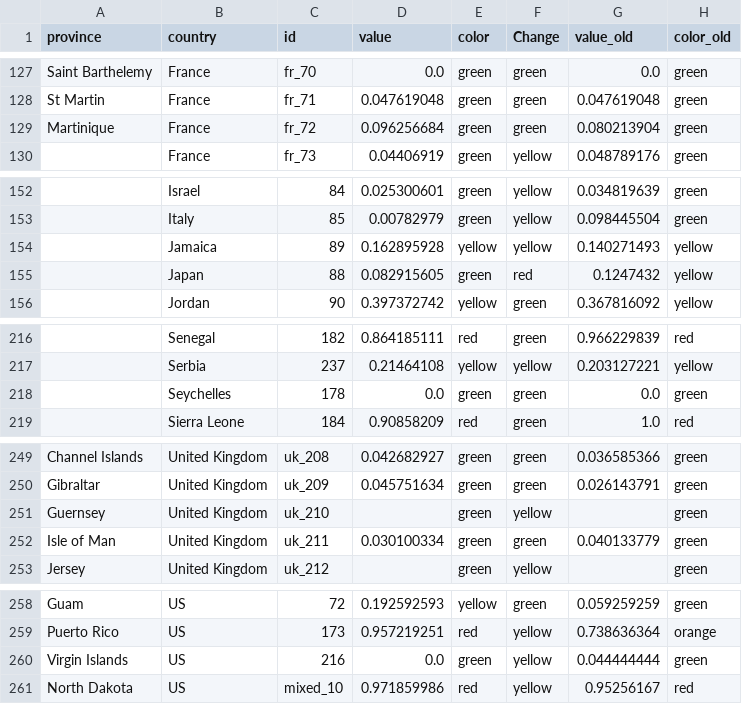
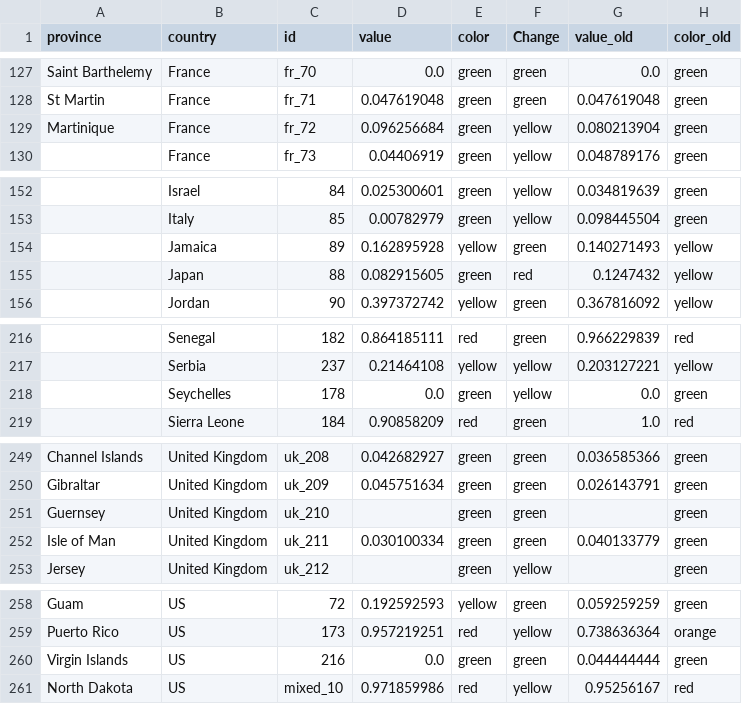
Before and after one commit to obuchel/COVID-19_map, a CSV file: classification_ids2.csv, drawn as a sheet; only a part is shown, gaps mark what is left out; the diff covers the shown part only; the diff names each change by its address in the sheet, - before the commit and + after, or states it on an @@ line.

```diff
--- a/classification_ids2.csv
+++ b/classification_ids2.csv
-F129 (Change): green
+F129 (Change): yellow
-F154 (Change): yellow
+F154 (Change): green
-F218 (Change): green
+F218 (Change): yellow
-F251 (Change): yellow
+F251 (Change): green
-F260 (Change): yellow
+F260 (Change): green
```
Also changed, not shown: 8 edited cells elsewhere in this file.
